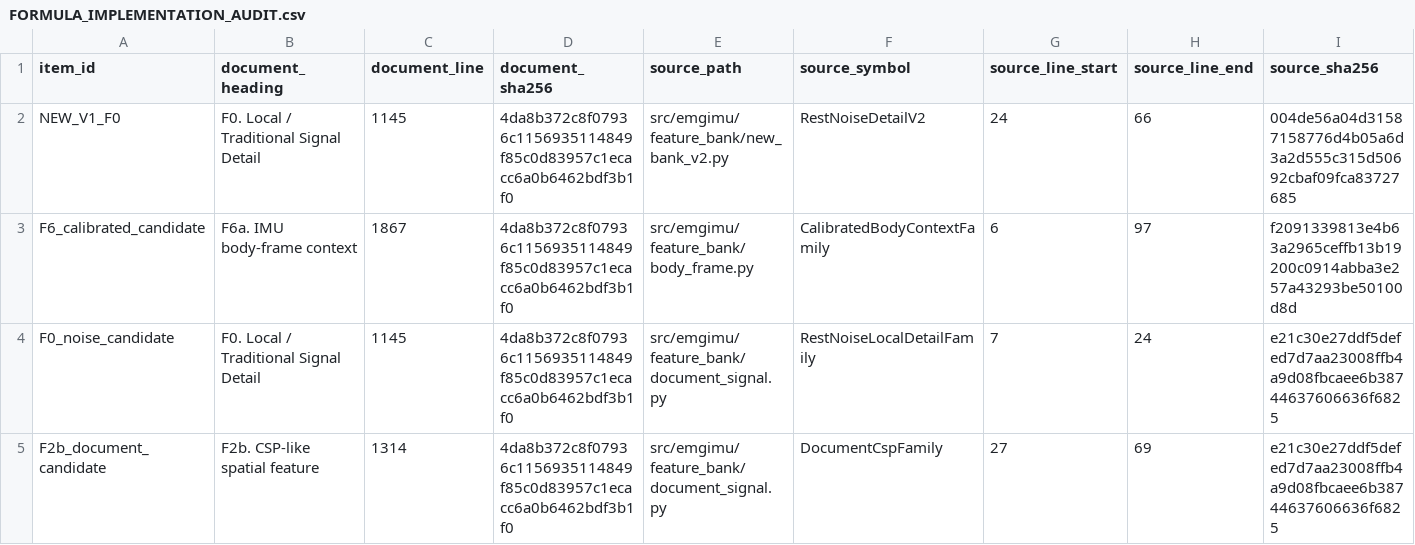
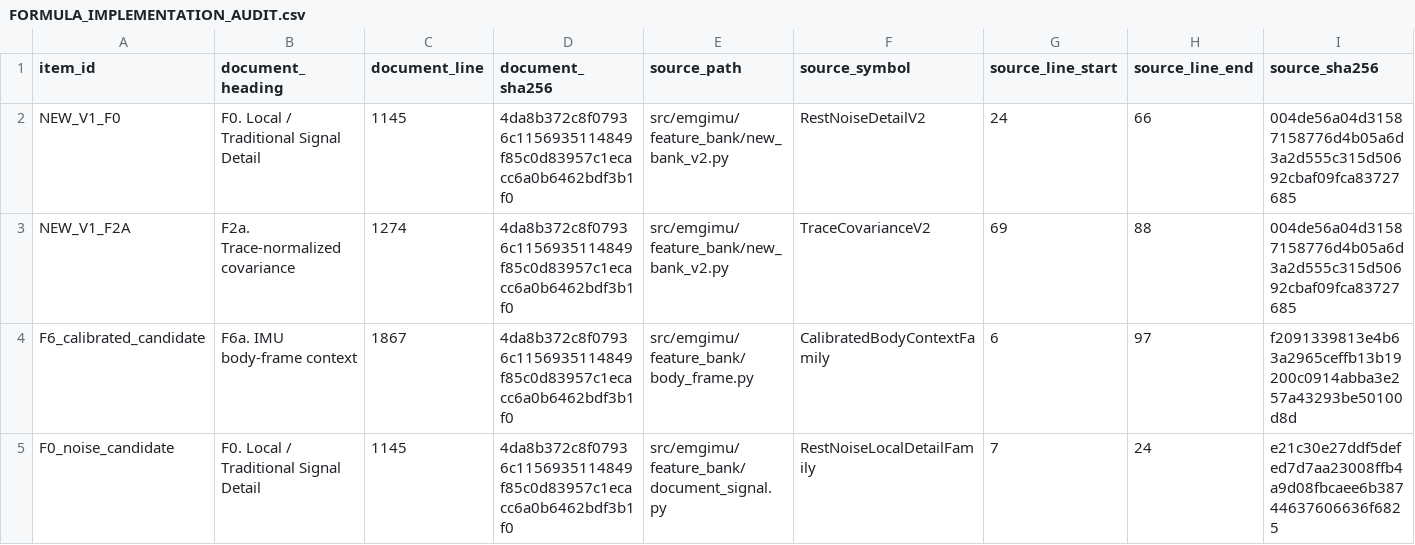
Before and after one commit to boyandong/emg-imu-human-in-the-loop, a CSV file: emgimu_classifier/feature_bank/FORMULA_IMPLEMENTATION_AUDIT.csv, drawn as a sheet; only a part is shown; the shorter side is filled out with more unchanged rows; rows hold the shown columns only; the diff covers the shown part only; the diff names each change by its address in the sheet, - before the commit and + after, or states it on an @@ line.

```diff
--- a/emgimu_classifier/feature_bank/FORMULA_IMPLEMENTATION_AUDIT.csv
+++ b/emgimu_classifier/feature_bank/FORMULA_IMPLEMENTATION_AUDIT.csv
+row 3: NEW_V1_F2A | F2a. Trace-normalized covariance | 1274 | 4da8b372c8f07936c1156935114849f85c0d83957c1ecacc6a0b6462bdf3b1f0 | src/emgimu/feature_bank/new_bank_v2.py | TraceCovarianceV2 | 69 | 88 | 004de56a04d31587158776d4b05a6d3a2d555c315d50692cbaf09fca83727685
```
Also changed, not shown: 1 edited cell elsewhere in this file, emgimu_classifier/feature_bank/DOCUMENT_SECTION_AUDIT.csv, emgimu_classifier/feature_bank/NEW_VERSION_ACCEPTANCE_AUDIT.csv, 14 other files.
